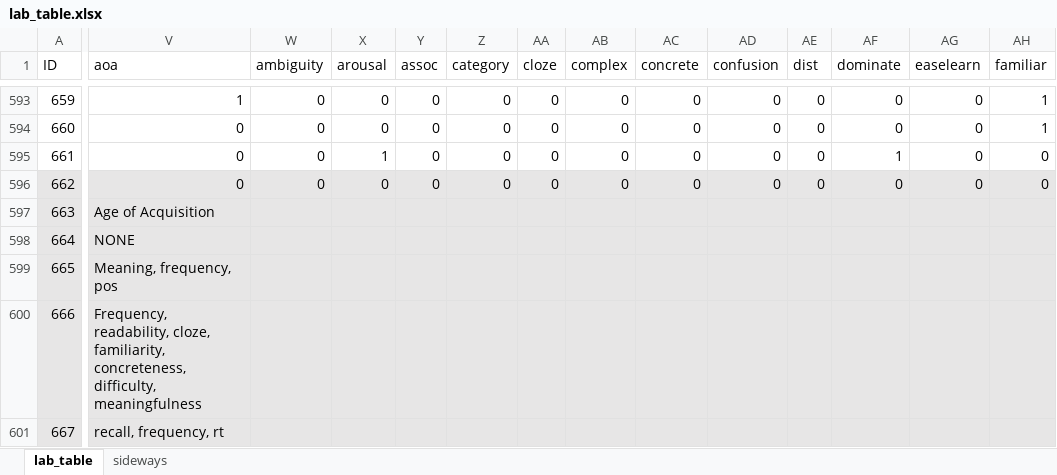
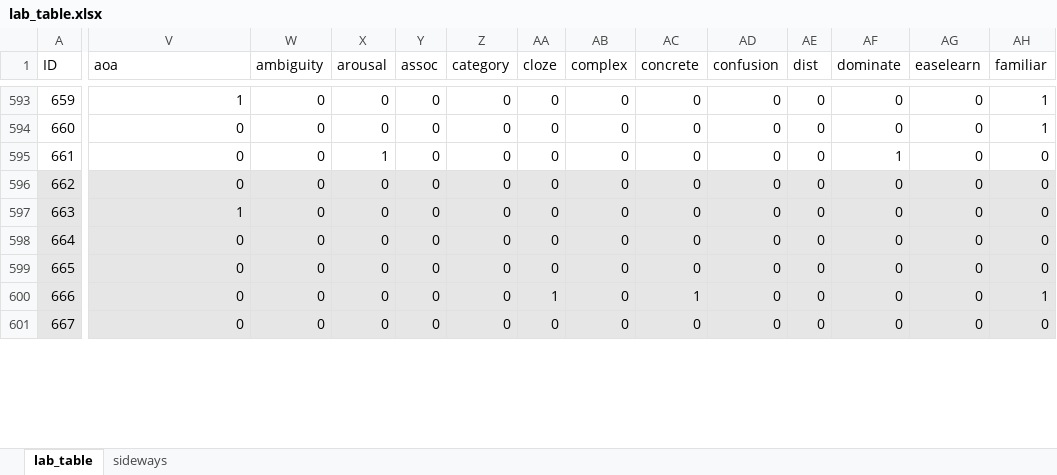
Before and after one commit to doomlab/Table-of-Doom, an Excel workbook: Manuscript/lab_table.xlsx, sheet lab_table, drawn as a sheet; only a part is shown, gaps mark what is left out; values as stored, in another font and other column widths than the file's, no borders; conditional formats not drawn; the diff covers the shown part only; the diff names each change by its address in the sheet, - before the commit and + after, or states it on an @@ line.

```diff
--- a/Manuscript/lab_table.xlsx (sheet lab_table)
+++ b/Manuscript/lab_table.xlsx (sheet lab_table)
-V597 (aoa): Age of Acquisition
+V597 (aoa): 1
-W597:W601 (ambiguity): (empty)
+W597:W601 (ambiguity): 0
-X597:X601 (arousal): (empty)
+X597:X601 (arousal): 0
-Y597:Y601 (assoc): (empty)
+Y597:Y601 (assoc): 0
-Z597:Z601 (category): (empty)
+Z597:Z601 (category): 0
-AA597:AA599 (cloze): (empty)
+AA597:AA599 (cloze): 0
-AB597:AB601 (complex): (empty)
+AB597:AB601 (complex): 0
-AC597:AC599 (concrete): (empty)
+AC597:AC599 (concrete): 0
-AD597:AD601 (confusion): (empty)
+AD597:AD601 (confusion): 0
-AE597:AE601 (dist): (empty)
+AE597:AE601 (dist): 0
-AF597:AF601 (dominate): (empty)
+AF597:AF601 (dominate): 0
-AG597:AG601 (easelearn): (empty)
+AG597:AG601 (easelearn): 0
-AH597:AH599 (familiar): (empty)
+AH597:AH599 (familiar): 0
-V598 (aoa): NONE
+V598 (aoa): 0
-V599 (aoa): Meaning, frequency, pos
+V599 (aoa): 0
-V600 (aoa): Frequency, readability, cloze, familiarity, concreteness, difficulty, meaningfulness
+V600 (aoa): 0
-AA600 (cloze): (empty)
+AA600 (cloze): 1
-AC600 (concrete): (empty)
+AC600 (concrete): 1
-AH600 (familiar): (empty)
+AH600 (familiar): 1
-V601 (aoa): recall, frequency, rt
+V601 (aoa): 0
-AA601 (cloze): (empty)
+AA601 (cloze): 0
-AC601 (concrete): (empty)
+AC601 (concrete): 0
-AH601 (familiar): (empty)
+AH601 (familiar): 0
```
Also changed, not shown: 582 edited cells elsewhere in this sheet, 1 other file.
